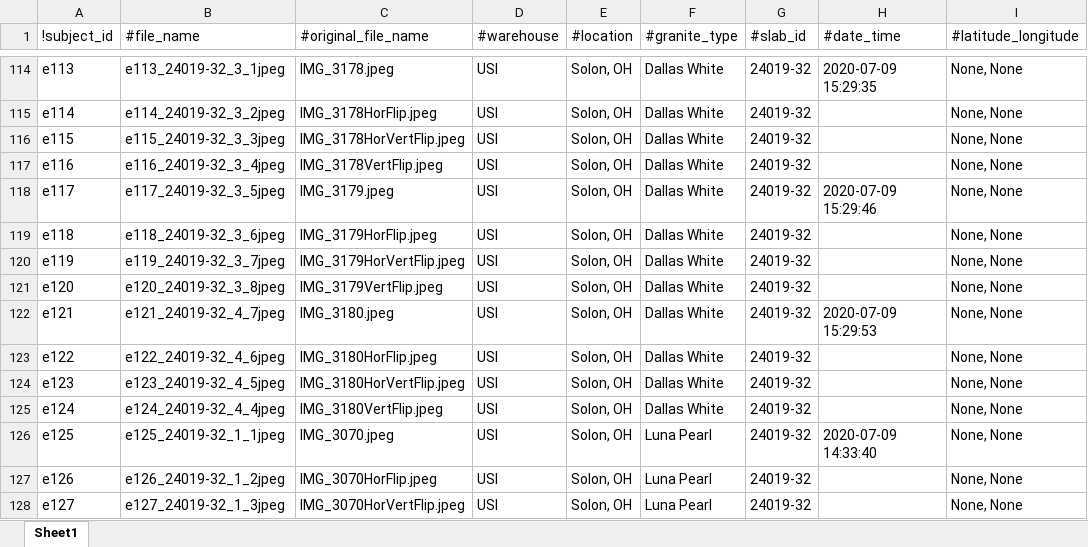
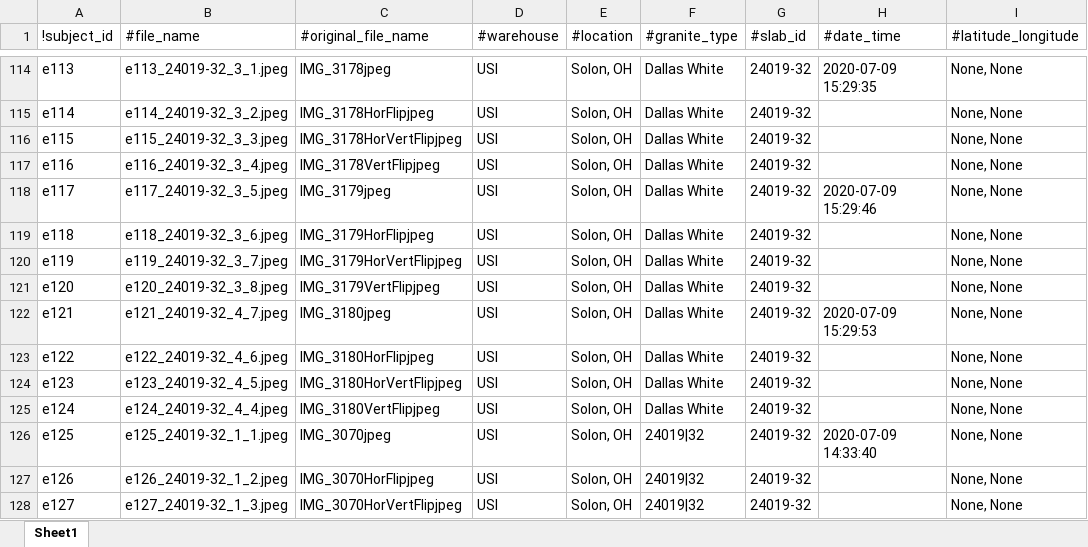
Before and after one commit to d-kessler/Macro-Citizen-Science, an Excel workbook: manifests/Experiment_Manifest.xlsx, sheet Sheet1, drawn as a sheet; only a part is shown, gaps mark what is left out; values as stored, in another font and other column widths than the file's, no borders; the diff covers the shown part only; the diff names each change by its address in the sheet, - before the commit and + after, or states it on an @@ line.

```diff
--- a/manifests/Experiment_Manifest.xlsx (sheet Sheet1)
+++ b/manifests/Experiment_Manifest.xlsx (sheet Sheet1)
-B114 (#file_name): e113_24019-32_3_1jpeg
+B114 (#file_name): e113_24019-32_3_1.jpeg
-C114 (#original_file_name): IMG_3178.jpeg
+C114 (#original_file_name): IMG_3178jpeg
-B115 (#file_name): e114_24019-32_3_2jpeg
+B115 (#file_name): e114_24019-32_3_2.jpeg
-C115 (#original_file_name): IMG_3178HorFlip.jpeg
+C115 (#original_file_name): IMG_3178HorFlipjpeg
-B116 (#file_name): e115_24019-32_3_3jpeg
+B116 (#file_name): e115_24019-32_3_3.jpeg
-C116 (#original_file_name): IMG_3178HorVertFlip.jpeg
+C116 (#original_file_name): IMG_3178HorVertFlipjpeg
-B117 (#file_name): e116_24019-32_3_4jpeg
+B117 (#file_name): e116_24019-32_3_4.jpeg
-C117 (#original_file_name): IMG_3178VertFlip.jpeg
+C117 (#original_file_name): IMG_3178VertFlipjpeg
-B118 (#file_name): e117_24019-32_3_5jpeg
+B118 (#file_name): e117_24019-32_3_5.jpeg
-C118 (#original_file_name): IMG_3179.jpeg
+C118 (#original_file_name): IMG_3179jpeg
-B119 (#file_name): e118_24019-32_3_6jpeg
+B119 (#file_name): e118_24019-32_3_6.jpeg
-C119 (#original_file_name): IMG_3179HorFlip.jpeg
+C119 (#original_file_name): IMG_3179HorFlipjpeg
-B120 (#file_name): e119_24019-32_3_7jpeg
+B120 (#file_name): e119_24019-32_3_7.jpeg
-C120 (#original_file_name): IMG_3179HorVertFlip.jpeg
+C120 (#original_file_name): IMG_3179HorVertFlipjpeg
-B121 (#file_name): e120_24019-32_3_8jpeg
+B121 (#file_name): e120_24019-32_3_8.jpeg
-C121 (#original_file_name): IMG_3179VertFlip.jpeg
+C121 (#original_file_name): IMG_3179VertFlipjpeg
-B122 (#file_name): e121_24019-32_4_7jpeg
+B122 (#file_name): e121_24019-32_4_7.jpeg
-C122 (#original_file_name): IMG_3180.jpeg
+C122 (#original_file_name): IMG_3180jpeg
-B123 (#file_name): e122_24019-32_4_6jpeg
+B123 (#file_name): e122_24019-32_4_6.jpeg
-C123 (#original_file_name): IMG_3180HorFlip.jpeg
+C123 (#original_file_name): IMG_3180HorFlipjpeg
-B124 (#file_name): e123_24019-32_4_5jpeg
+B124 (#file_name): e123_24019-32_4_5.jpeg
-C124 (#original_file_name): IMG_3180HorVertFlip.jpeg
+C124 (#original_file_name): IMG_3180HorVertFlipjpeg
-B125 (#file_name): e124_24019-32_4_4jpeg
+B125 (#file_name): e124_24019-32_4_4.jpeg
-C125 (#original_file_name): IMG_3180VertFlip.jpeg
+C125 (#original_file_name): IMG_3180VertFlipjpeg
-B126 (#file_name): e125_24019-32_1_1jpeg
+B126 (#file_name): e125_24019-32_1_1.jpeg
-C126 (#original_file_name): IMG_3070.jpeg
+C126 (#original_file_name): IMG_3070jpeg
-F126:F128 (#granite_type): Luna Pearl
+F126:F128 (#granite_type): 24019|32
-B127 (#file_name): e126_24019-32_1_2jpeg
+B127 (#file_name): e126_24019-32_1_2.jpeg
-C127 (#original_file_name): IMG_3070HorFlip.jpeg
+C127 (#original_file_name): IMG_3070HorFlipjpeg
-B128 (#file_name): e127_24019-32_1_3jpeg
+B128 (#file_name): e127_24019-32_1_3.jpeg
-C128 (#original_file_name): IMG_3070HorVertFlip.jpeg
+C128 (#original_file_name): IMG_3070HorVertFlipjpeg
```
Also changed, not shown: 107 edited cells elsewhere in this sheet, manifests/Negative_Manifest.xlsx, manifests/Simulation_Manifest.xlsx.
